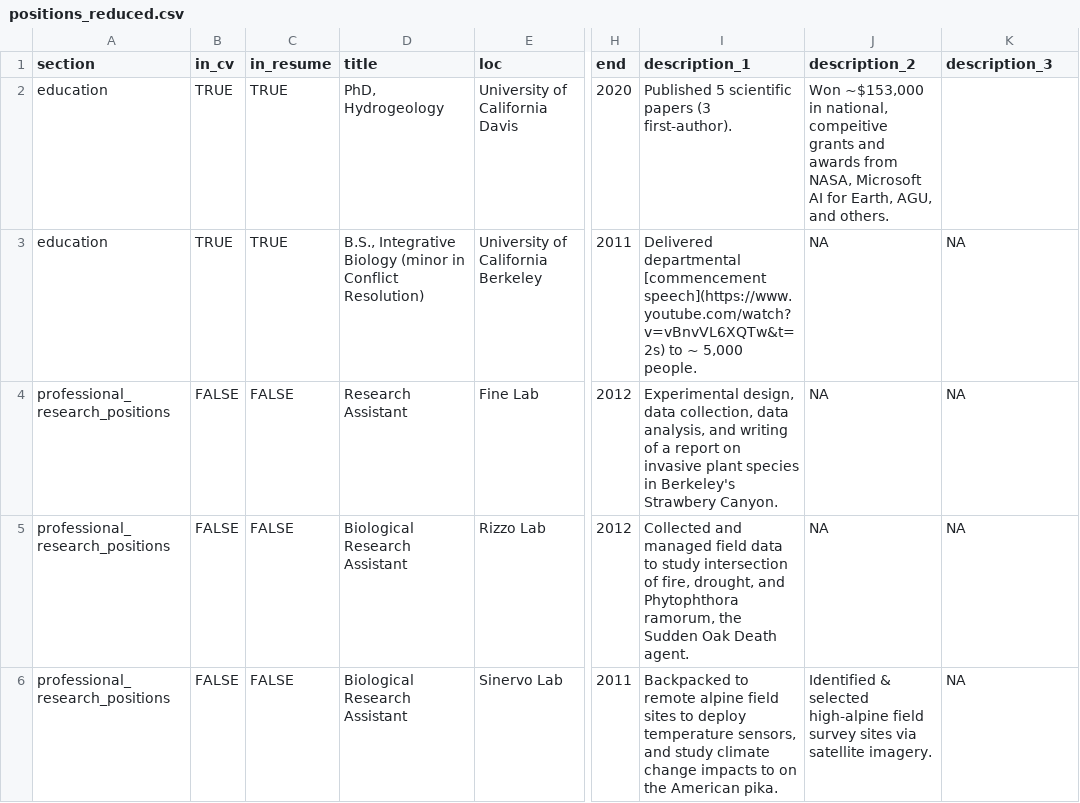
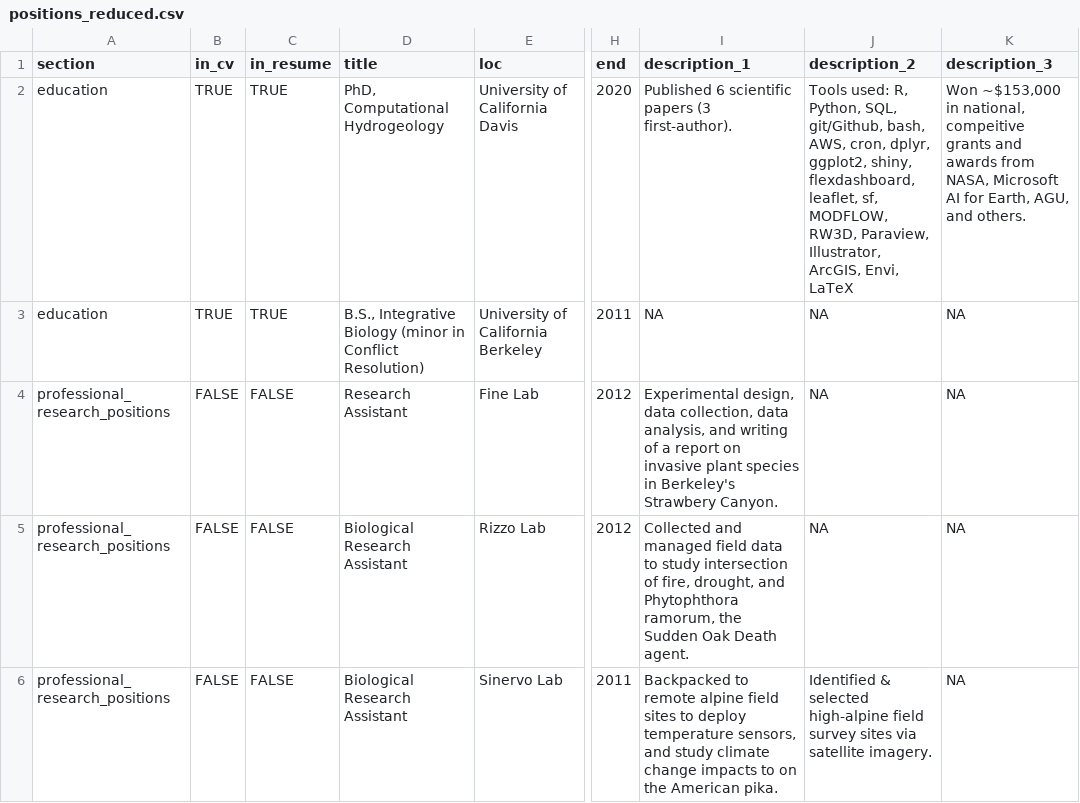
Before and after one commit to ggearheart/cv_ggearheart, a CSV file: positions_reduced.csv, drawn as a sheet; only a part is shown, gaps mark what is left out; the diff covers the shown part only; the diff names each change by its address in the sheet, - before the commit and + after, or states it on an @@ line.

```diff
--- a/positions_reduced.csv
+++ b/positions_reduced.csv
-D2 (title): PhD, Hydrogeology
+D2 (title): PhD, Computational Hydrogeology
-I2 (description_1): Published 5 scientific papers…
+I2 (description_1): Published 6 scientific papers…
-J2 (description_2): Won ~$153,000 in national, compeitive grants and awards from NASA, Microsoft AI for Earth, AGU, and others.
+J2 (description_2): Tools used: R, Python, SQL, git/Github, bash, AWS, cron, dplyr, ggplot2, shiny, flexdashboard, leaflet, sf, MODFLOW, RW3D, Paraview, Illustrator, ArcGIS, Envi, LaTeX
-K2 (description_3): (empty)
+K2 (description_3): Won ~$153,000 in national, compeitive grants and awards from NASA, Microsoft AI for Earth, AGU, and others.
-I3 (description_1): Delivered departmental [commencement speech](https://www.youtube.com/watch?v=vBnvVL6XQTw&t=2s) to ~ 5,000 people.
+I3 (description_1): NA
```
Also changed, not shown: 17 edited cells elsewhere in this file, positions.csv, 6 other files.
